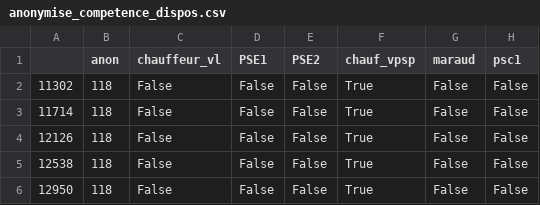
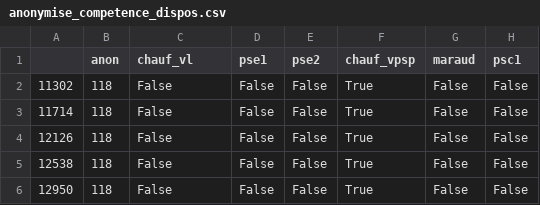
Before and after one commit to Melgeorges/CAD_effectifs, a CSV file: anonymise_competence_dispos.csv, drawn as a sheet; only a part is shown; the diff names each change by its address in the sheet, - before the commit and + after, or states it on an @@ line.

Commit message:
changing datastructures to include skill list instead of hardcoding skills pushing global variables in a dedicated file

```diff
--- a/anonymise_competence_dispos.csv
+++ b/anonymise_competence_dispos.csv
-C1: chauffeur_vl
+C1: chauf_vl
-D1: PSE1
+D1: pse1
-E1: PSE2
+E1: pse2
```
Also changed, not shown: 4 other files.
